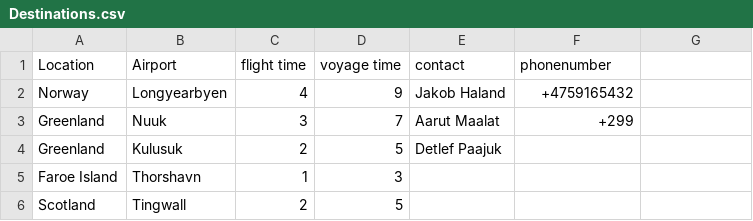
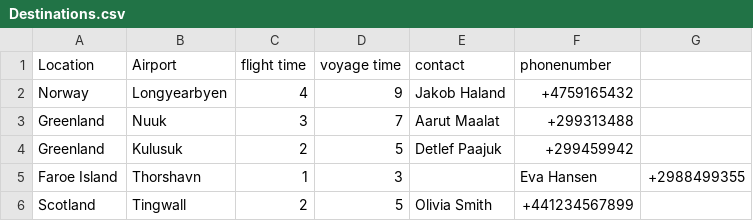
Before and after one commit to juliush16/Verklegt_1, a CSV file: Data/Destinations.csv, drawn as a sheet.

Commit message:
Update Destinations.csv
update

```diff
--- a/Data/Destinations.csv
+++ b/Data/Destinations.csv
@@ -2,5 +2,5 @@ Location,Airport,flight time,voyage time,contact,phonenumber
 Norway,Longyearbyen,4,9,Jakob Haland,+4759165432
-Greenland,Nuuk,3,7, Aarut Maalat,+299
-Greenland,Kulusuk,2,5,Detlef Paajuk,
-Faroe Island,Thorshavn,1,3
-Scotland,Tingwall,2,5
+Greenland,Nuuk,3,7, Aarut Maalat,+299313488
+Greenland,Kulusuk,2,5,Detlef Paajuk,+299459942
+Faroe Island,Thorshavn,1,3,,Eva Hansen,+2988499355
+Scotland,Tingwall,2,5,Olivia Smith,+441234567899
```
